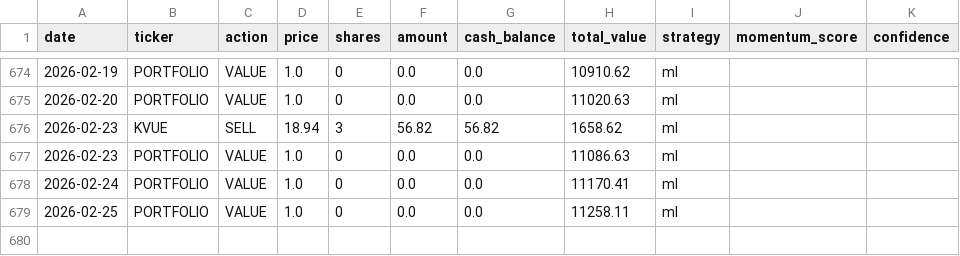
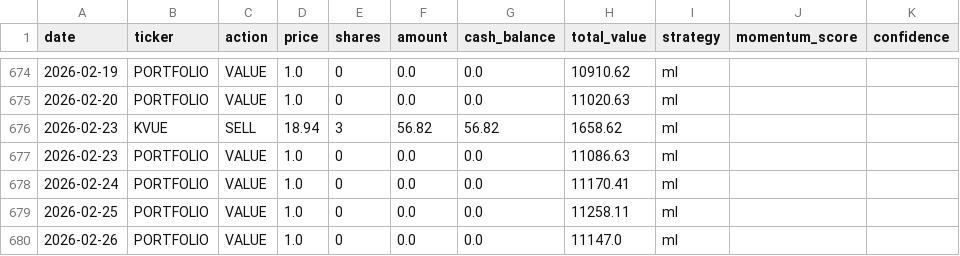
Before and after one commit to PAT0216/paper-trader, a CSV file: data/ledgers/ledger_ml.csv, drawn as a sheet; only a part is shown, gaps mark what is left out.

Commit message:
ml: Lambda trade 2026-02-26

```diff
--- a/data/ledgers/ledger_ml.csv
+++ b/data/ledgers/ledger_ml.csv
@@ -679 +679,2 @@ date,ticker,action,price,shares,amount,cash_balance,total_value,strategy,momentu
 2026-02-25,PORTFOLIO,VALUE,1.0,0,0.0,0.0,11258.11,ml,,
+2026-02-26,PORTFOLIO,VALUE,1.0,0,0.0,0.0,11147.0,ml,,
```
